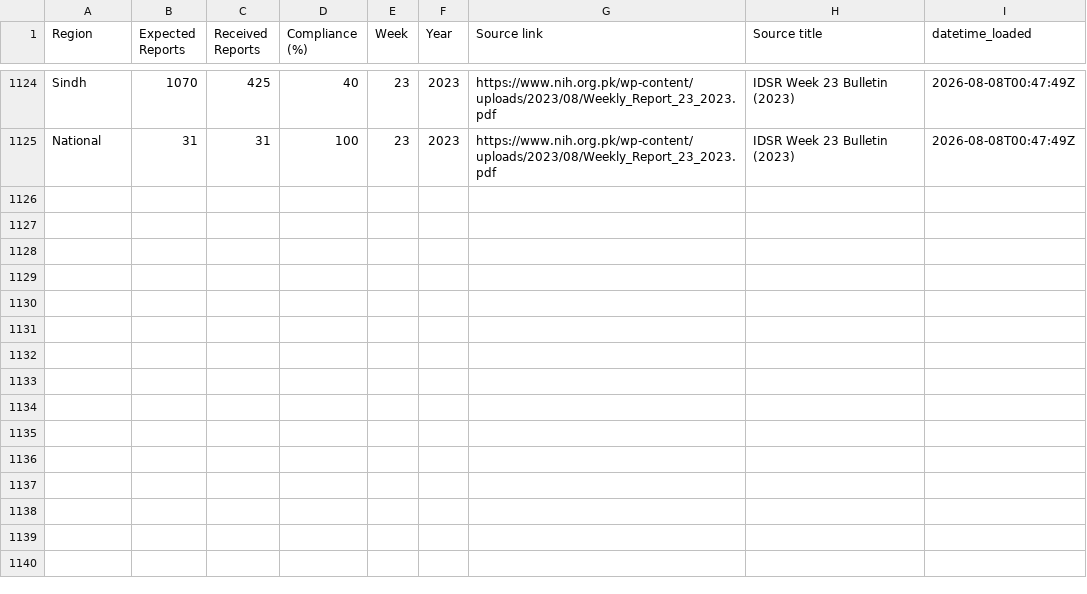
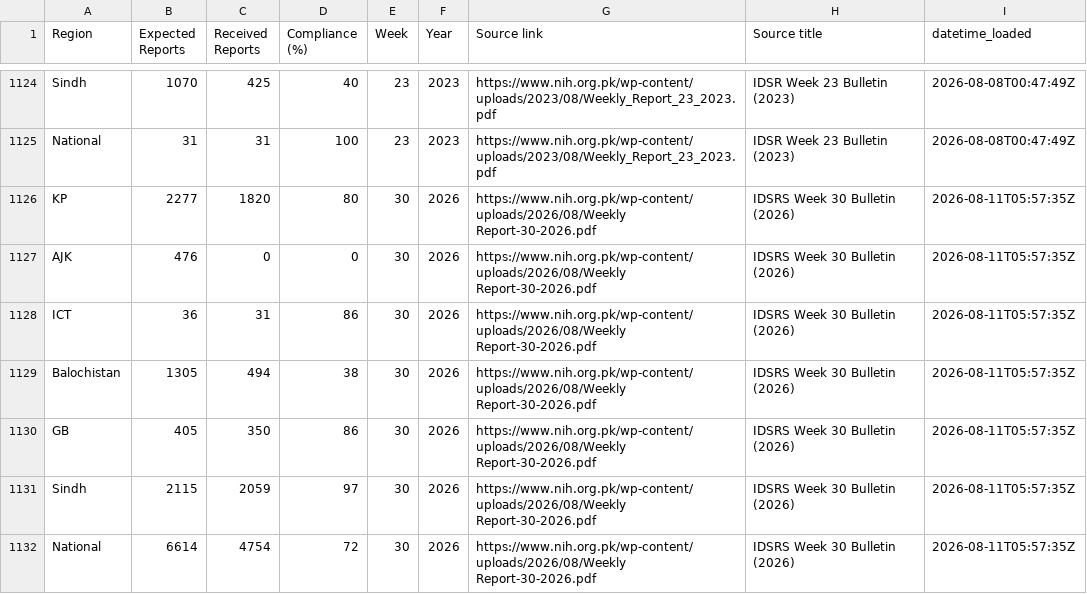
Before and after one commit to maxandersonloake/DataTriangulationEMRO, a CSV file: Data/PAK_IDSR_Compliance.csv, drawn as a sheet; only a part is shown, gaps mark what is left out.

```diff
--- a/Data/PAK_IDSR_Compliance.csv
+++ b/Data/PAK_IDSR_Compliance.csv
@@ -1125 +1125,8 @@ Sindh,1070,425,40,23,2023,https://www.nih.org.pk/wp-content/uploads/2023/08/Week
 National,31,31,100,23,2023,https://www.nih.org.pk/wp-content/uploads/2023/08/Weekly_Report_23_2023.pdf,IDSR Week 23 Bulletin (2023),2026-08-08T00:47:49Z
+KP,2277,1820,80,30,2026,https://www.nih.org.pk/wp-content/uploads/2026/08/Weekly Report-30-2026.pdf,IDSRS Week 30 Bulletin (2026),2026-08-11T05:57:35Z
+AJK,476,0,0,30,2026,https://www.nih.org.pk/wp-content/uploads/2026/08/Weekly Report-30-2026.pdf,IDSRS Week 30 Bulletin (2026),2026-08-11T05:57:35Z
+ICT,36,31,86,30,2026,https://www.nih.org.pk/wp-content/uploads/2026/08/Weekly Report-30-2026.pdf,IDSRS Week 30 Bulletin (2026),2026-08-11T05:57:35Z
+Balochistan,1305,494,38,30,2026,https://www.nih.org.pk/wp-content/uploads/2026/08/Weekly Report-30-2026.pdf,IDSRS Week 30 Bulletin (2026),2026-08-11T05:57:35Z
+GB,405,350,86,30,2026,https://www.nih.org.pk/wp-content/uploads/2026/08/Weekly Report-30-2026.pdf,IDSRS Week 30 Bulletin (2026),2026-08-11T05:57:35Z
+Sindh,2115,2059,97,30,2026,https://www.nih.org.pk/wp-content/uploads/2026/08/Weekly Report-30-2026.pdf,IDSRS Week 30 Bulletin (2026),2026-08-11T05:57:35Z
+National,6614,4754,72,30,2026,https://www.nih.org.pk/wp-content/uploads/2026/08/Weekly Report-30-2026.pdf,IDSRS Week 30 Bulletin (2026),2026-08-11T05:57:35Z
```
Also changed, not shown: 2 other files.
